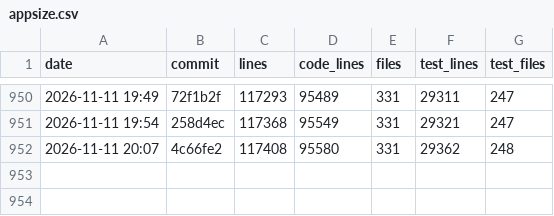
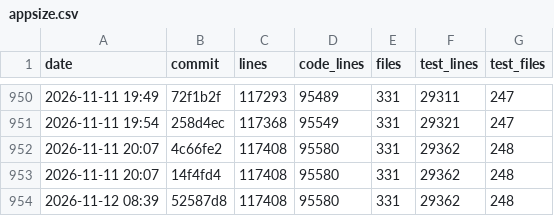
Before and after one commit to ArtafasioPippoz/ChartLibre, a CSV file: dev/appsize.csv, drawn as a sheet; only a part is shown, gaps mark what is left out.

```diff
--- a/dev/appsize.csv
+++ b/dev/appsize.csv
@@ -952 +952,3 @@ date,commit,lines,code_lines,files,test_lines,test_files
 2026-11-11 20:07,4c66fe2,117408,95580,331,29362,248
+2026-11-11 20:07,14f4fd4,117408,95580,331,29362,248
+2026-11-12 08:39,52587d8,117408,95580,331,29362,248
```
Also changed, not shown: 10 other files.
